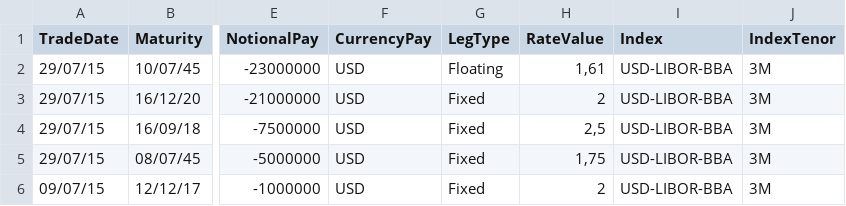
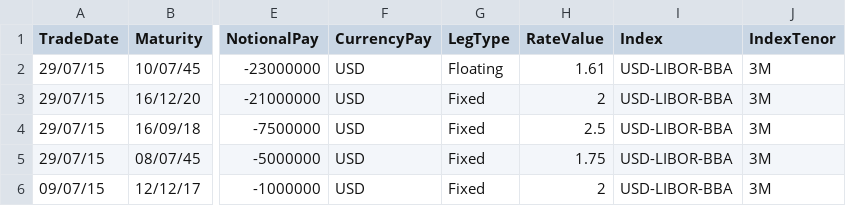
Before and after one commit to AcuoFS/acuo-data, a CSV file: OW-9/irsvanilla.csv, drawn as a sheet; only a part is shown, gaps mark what is left out; the diff names each change by its address in the sheet, - before the commit and + after, or states it on an @@ line.

Commit message:
OW-9 replaced commas with dots in floats for irsvanilla.csv

```diff
--- a/OW-9/irsvanilla.csv
+++ b/OW-9/irsvanilla.csv
-H2 (RateValue): 1,61
+H2 (RateValue): 1.61
-H4 (RateValue): 2,5
+H4 (RateValue): 2.5
-H5 (RateValue): 1,75
+H5 (RateValue): 1.75
```
